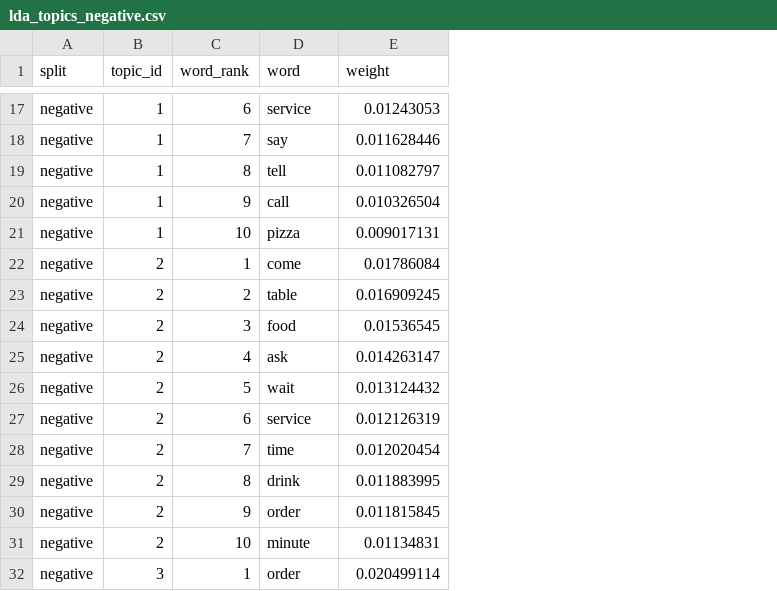
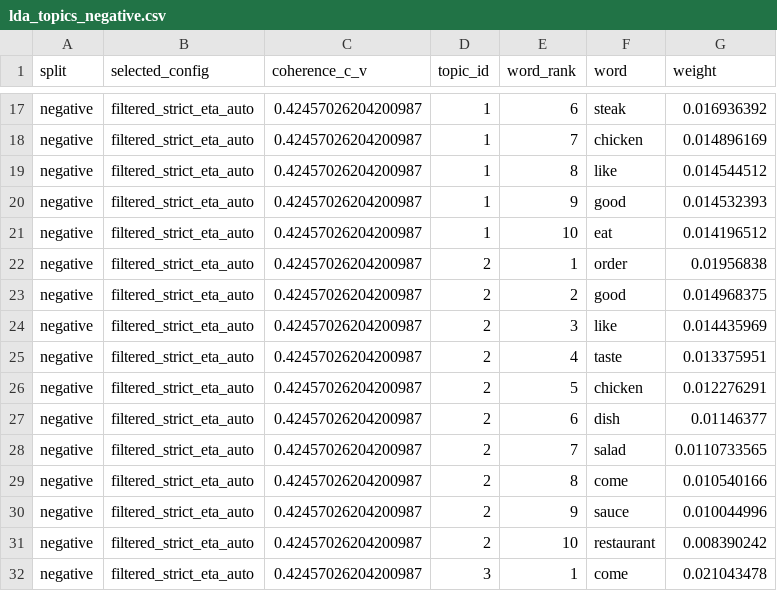
Before and after one commit to MarisaGhost/nlp-yelp-project, a CSV file: outputs/tables/lda_topics_negative.csv, drawn as a sheet; only a part is shown, gaps mark what is left out; addresses are those after the commit; the diff covers the shown part only; the diff names each change by its address in the sheet, - before the commit and + after, or states it on an @@ line.

```diff
--- a/outputs/tables/lda_topics_negative.csv
+++ b/outputs/tables/lda_topics_negative.csv
+column B (selected_config), rows 17-32: all filtered_strict_eta_auto
+column C (coherence_c_v), rows 17-32: all 0.42457026204200987
-F17 (word): service
+F17 (word): steak
-G17 (weight): 0.01243053
+G17 (weight): 0.016936392
-F18 (word): say
+F18 (word): chicken
-G18 (weight): 0.011628446
+G18 (weight): 0.014896169
-F19 (word): tell
+F19 (word): like
-G19 (weight): 0.011082797
+G19 (weight): 0.014544512
-F20 (word): call
+F20 (word): good
-G20 (weight): 0.010326504
+G20 (weight): 0.014532393
-F21 (word): pizza
+F21 (word): eat
-G21 (weight): 0.009017131
+G21 (weight): 0.014196512
-F22 (word): come
+F22 (word): order
-G22 (weight): 0.01786084
+G22 (weight): 0.01956838
-F23 (word): table
+F23 (word): good
-G23 (weight): 0.016909245
+G23 (weight): 0.014968375
-F24 (word): food
+F24 (word): like
-G24 (weight): 0.01536545
+G24 (weight): 0.014435969
-F25 (word): ask
+F25 (word): taste
-G25 (weight): 0.014263147
+G25 (weight): 0.013375951
-F26 (word): wait
+F26 (word): chicken
-G26 (weight): 0.013124432
+G26 (weight): 0.012276291
-F27 (word): service
+F27 (word): dish
-G27 (weight): 0.012126319
+G27 (weight): 0.01146377
-F28 (word): time
+F28 (word): salad
-G28 (weight): 0.012020454
+G28 (weight): 0.0110733565
-F29 (word): drink
+F29 (word): come
-G29 (weight): 0.011883995
+G29 (weight): 0.010540166
-F30 (word): order
+F30 (word): sauce
-G30 (weight): 0.011815845
+G30 (weight): 0.010044996
-F31 (word): minute
+F31 (word): restaurant
-G31 (weight): 0.01134831
+G31 (weight): 0.008390242
-F32 (word): order
+F32 (word): come
-G32 (weight): 0.020499114
+G32 (weight): 0.021043478
```
Also changed, not shown: 67 edited cells elsewhere in this file, outputs/tables/aspect_frequency.csv, outputs/tables/aspect_sentiment.csv, 30 other files.
